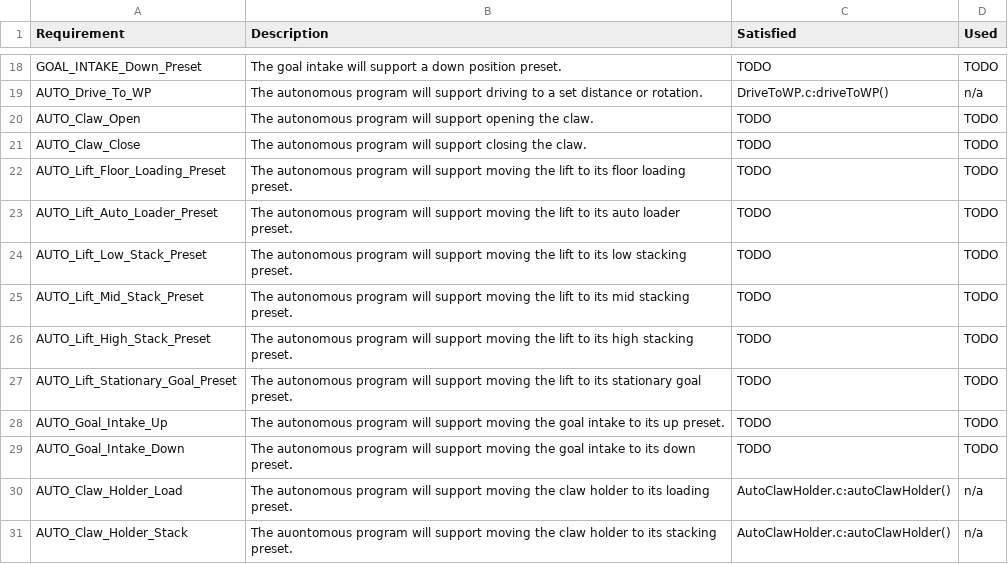
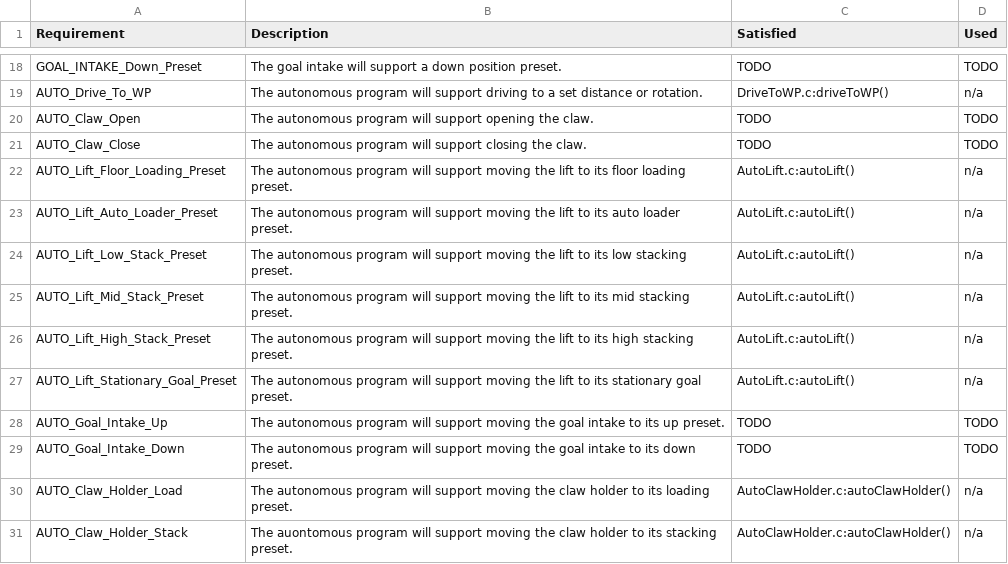
Before and after one commit to UWM-VEX/itz_linear, a CSV file: FRS.csv, drawn as a sheet; only a part is shown, gaps mark what is left out.

Commit message:
Adding auto lift functions.

```diff
--- a/FRS.csv
+++ b/FRS.csv
@@ -21,8 +21,8 @@ AUTO_Claw_Open	The autonomous program will support opening the claw.	TODO	TODO
 AUTO_Claw_Close	The autonomous program will support closing the claw.	TODO	TODO
-AUTO_Lift_Floor_Loading_Preset	The autonomous program will support moving the lift to its floor loading preset.	TODO	TODO
-AUTO_Lift_Auto_Loader_Preset	The autonomous program will support moving the lift to its auto loader preset.	TODO	TODO
-AUTO_Lift_Low_Stack_Preset	The autonomous program will support moving the lift to its low stacking preset.	TODO	TODO
-AUTO_Lift_Mid_Stack_Preset	The autonomous program will support moving the lift to its mid stacking preset.	TODO	TODO
-AUTO_Lift_High_Stack_Preset	The autonomous program will support moving the lift to its high stacking preset.	TODO	TODO
-AUTO_Lift_Stationary_Goal_Preset	The autonomous program will support moving the lift to its stationary goal preset.	TODO	TODO
+AUTO_Lift_Floor_Loading_Preset	The autonomous program will support moving the lift to its floor loading preset.	AutoLift.c:autoLift()	n/a
+AUTO_Lift_Auto_Loader_Preset	The autonomous program will support moving the lift to its auto loader preset.	AutoLift.c:autoLift()	n/a
+AUTO_Lift_Low_Stack_Preset	The autonomous program will support moving the lift to its low stacking preset.	AutoLift.c:autoLift()	n/a
+AUTO_Lift_Mid_Stack_Preset	The autonomous program will support moving the lift to its mid stacking preset.	AutoLift.c:autoLift()	n/a
+AUTO_Lift_High_Stack_Preset	The autonomous program will support moving the lift to its high stacking preset.	AutoLift.c:autoLift()	n/a
+AUTO_Lift_Stationary_Goal_Preset	The autonomous program will support moving the lift to its stationary goal preset.	AutoLift.c:autoLift()	n/a
 AUTO_Goal_Intake_Up	The autonomous program will support moving the goal intake to its up preset.	TODO	TODO
```
Also changed, not shown: 3 other files.
